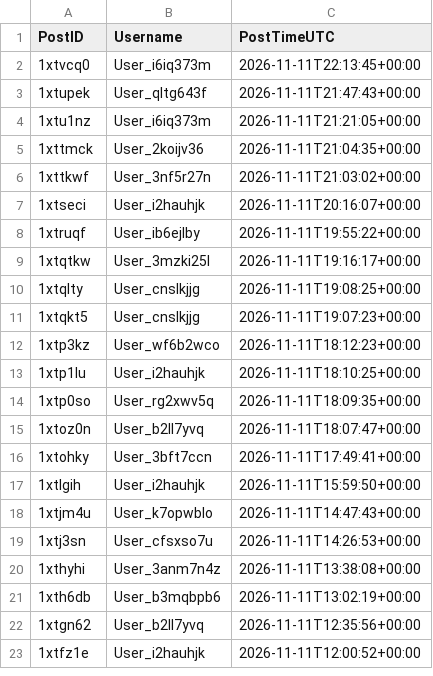
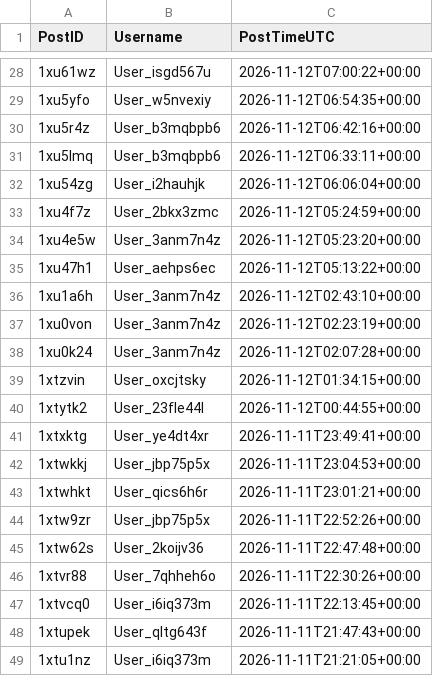
Before and after one commit to Ok-Stand-2128/Live-Reddit-Tracking, a CSV file: data/auth_reddit_neoliberal.csv, drawn as a sheet; only a part is shown, gaps mark what is left out; the shorter side is filled out with more unchanged rows; the diff covers the shown part only; the diff names each change by its address in the sheet, - before the commit and + after, or states it on an @@ line.

```diff
--- a/data/auth_reddit_neoliberal.csv
+++ b/data/auth_reddit_neoliberal.csv
+row 28: 1xu61wz | User_isgd567u | 2026-11-12T07:00:22+00:00
+row 29: 1xu5yfo | User_w5nvexiy | 2026-11-12T06:54:35+00:00
+row 30: 1xu5r4z | User_b3mqbpb6 | 2026-11-12T06:42:16+00:00
+row 31: 1xu5lmq | User_b3mqbpb6 | 2026-11-12T06:33:11+00:00
+row 32: 1xu54zg | User_i2hauhjk | 2026-11-12T06:06:04+00:00
+row 33: 1xu4f7z | User_2bkx3zmc | 2026-11-12T05:24:59+00:00
+row 34: 1xu4e5w | User_3anm7n4z | 2026-11-12T05:23:20+00:00
+row 35: 1xu47h1 | User_aehps6ec | 2026-11-12T05:13:22+00:00
+row 36: 1xu1a6h | User_3anm7n4z | 2026-11-12T02:43:10+00:00
+row 37: 1xu0von | User_3anm7n4z | 2026-11-12T02:23:19+00:00
+row 38: 1xu0k24 | User_3anm7n4z | 2026-11-12T02:07:28+00:00
+row 39: 1xtzvin | User_oxcjtsky | 2026-11-12T01:34:15+00:00
+row 40: 1xtytk2 | User_23fle44l | 2026-11-12T00:44:55+00:00
+row 41: 1xtxktg | User_ye4dt4xr | 2026-11-11T23:49:41+00:00
+row 42: 1xtwkkj | User_jbp75p5x | 2026-11-11T23:04:53+00:00
+row 43: 1xtwhkt | User_qics6h6r | 2026-11-11T23:01:21+00:00
+row 44: 1xtw9zr | User_jbp75p5x | 2026-11-11T22:52:26+00:00
+row 45: 1xtw62s | User_2koijv36 | 2026-11-11T22:47:48+00:00
+row 46: 1xtvr88 | User_7qhheh6o | 2026-11-11T22:30:26+00:00
```
Also changed, not shown: 26 added rows elsewhere in this file, data/auth_reddit_AnythingGoesNews.csv, data/auth_reddit_ProgressiveHQ.csv, 10 other files.
